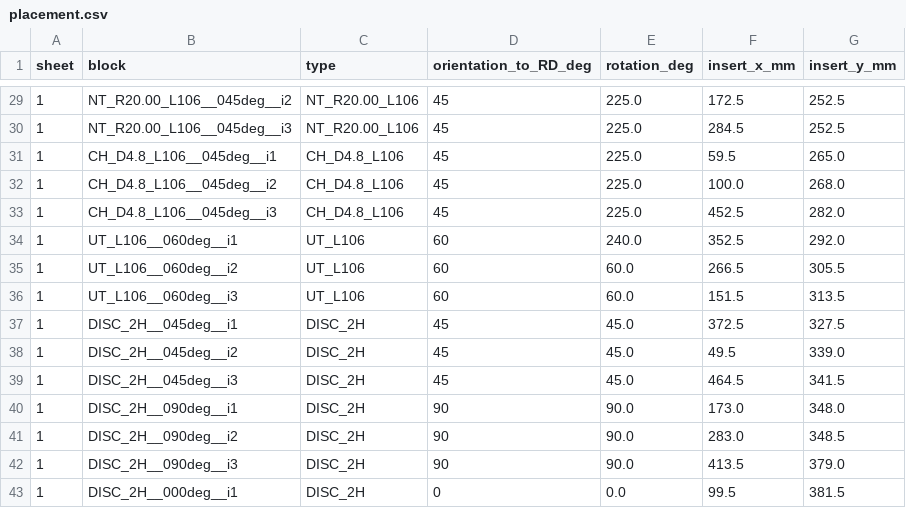
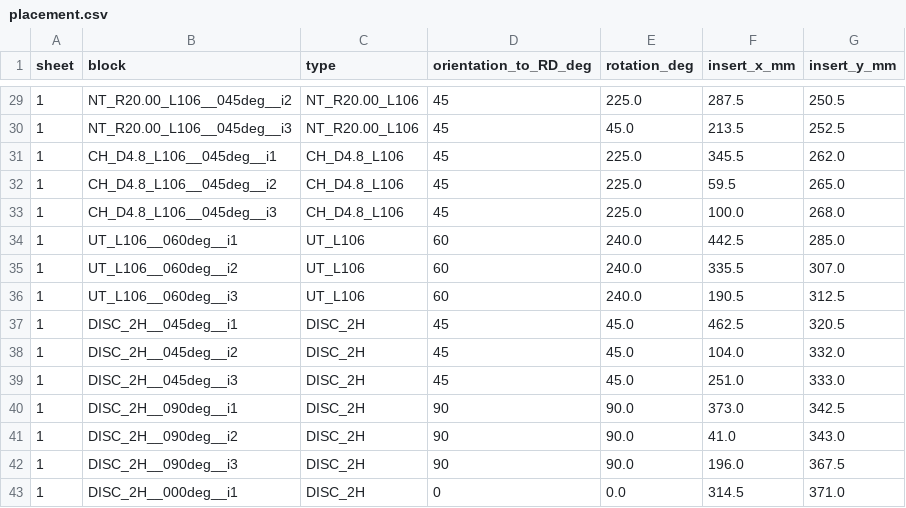
Before and after one commit to josselindavion/eth, a CSV file: cutting-sheets/output/ETH_600x500mm_SHEET_v20261030_CT/placement.csv, drawn as a sheet; only a part is shown, gaps mark what is left out; the diff covers the shown part only.

```diff
--- a/cutting-sheets/output/ETH_600x500mm_SHEET_v20261030_CT/placement.csv
+++ b/cutting-sheets/output/ETH_600x500mm_SHEET_v20261030_CT/placement.csv
@@ -29,15 +29,15 @@ sheet,block,type,orientation_to_RD_deg,rotation_deg,insert_x_mm,insert_y_mm
-1,NT_R20.00_L106__045deg__i2,NT_R20.00_L106,45,225.0,172.5,252.5
-1,NT_R20.00_L106__045deg__i3,NT_R20.00_L106,45,225.0,284.5,252.5
-1,CH_D4.8_L106__045deg__i1,CH_D4.8_L106,45,225.0,59.5,265.0
-1,CH_D4.8_L106__045deg__i2,CH_D4.8_L106,45,225.0,100.0,268.0
-1,CH_D4.8_L106__045deg__i3,CH_D4.8_L106,45,225.0,452.5,282.0
-1,UT_L106__060deg__i1,UT_L106,60,240.0,352.5,292.0
-1,UT_L106__060deg__i2,UT_L106,60,60.0,266.5,305.5
-1,UT_L106__060deg__i3,UT_L106,60,60.0,151.5,313.5
-1,DISC_2H__045deg__i1,DISC_2H,45,45.0,372.5,327.5
-1,DISC_2H__045deg__i2,DISC_2H,45,45.0,49.5,339.0
-1,DISC_2H__045deg__i3,DISC_2H,45,45.0,464.5,341.5
-1,DISC_2H__090deg__i1,DISC_2H,90,90.0,173.0,348.0
-1,DISC_2H__090deg__i2,DISC_2H,90,90.0,283.0,348.5
-1,DISC_2H__090deg__i3,DISC_2H,90,90.0,413.5,379.0
-1,DISC_2H__000deg__i1,DISC_2H,0,0.0,99.5,381.5
+1,NT_R20.00_L106__045deg__i2,NT_R20.00_L106,45,225.0,287.5,250.5
+1,NT_R20.00_L106__045deg__i3,NT_R20.00_L106,45,45.0,213.5,252.5
+1,CH_D4.8_L106__045deg__i1,CH_D4.8_L106,45,225.0,345.5,262.0
+1,CH_D4.8_L106__045deg__i2,CH_D4.8_L106,45,225.0,59.5,265.0
+1,CH_D4.8_L106__045deg__i3,CH_D4.8_L106,45,225.0,100.0,268.0
+1,UT_L106__060deg__i1,UT_L106,60,240.0,442.5,285.0
+1,UT_L106__060deg__i2,UT_L106,60,240.0,335.5,307.0
+1,UT_L106__060deg__i3,UT_L106,60,240.0,190.5,312.5
+1,DISC_2H__045deg__i1,DISC_2H,45,45.0,462.5,320.5
+1,DISC_2H__045deg__i2,DISC_2H,45,45.0,104.0,332.0
+1,DISC_2H__045deg__i3,DISC_2H,45,45.0,251.0,333.0
+1,DISC_2H__090deg__i1,DISC_2H,90,90.0,373.0,342.5
+1,DISC_2H__090deg__i2,DISC_2H,90,90.0,41.0,343.0
+1,DISC_2H__090deg__i3,DISC_2H,90,90.0,196.0,367.5
+1,DISC_2H__000deg__i1,DISC_2H,0,0.0,314.5,371.0
```
Also changed, not shown: 3 added rows, 3 removed rows and 71 edited cells elsewhere in this file, cutting-sheets/output/ETH_600x500mm_SHEET_v20261030_CT/check/pieces.csv, cutting-sheets/output/ETH_600x500mm_SHEET_v20261030_CT/registry.csv, 10 other files.
